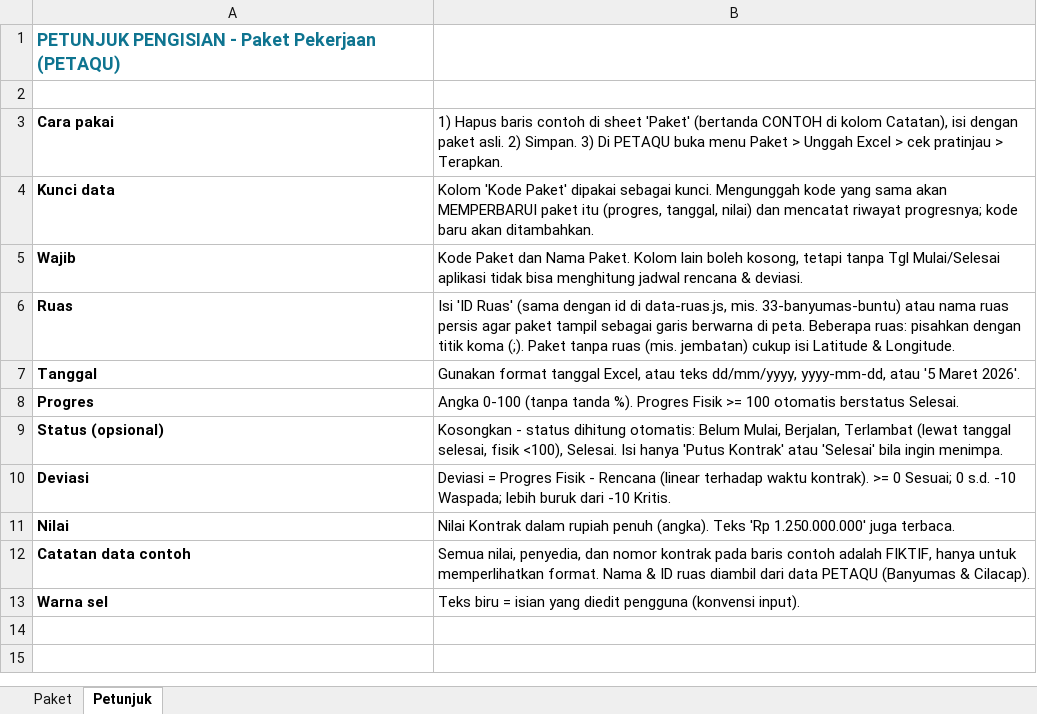
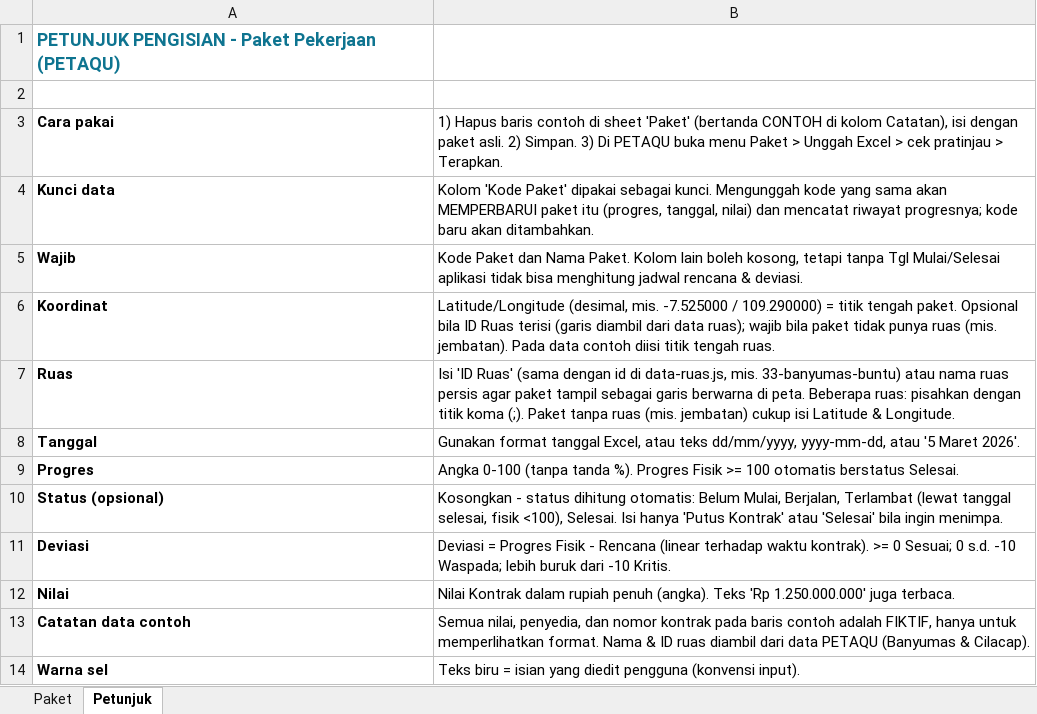
Before and after one commit to petaaipro-source/PETAQU, an Excel workbook: template-paket-banyumas-cilacap.xlsx, sheet Petunjuk, drawn as a sheet; values as stored, in another font and other column widths than the file's, no borders; the diff names each change by its address in the sheet, - before the commit and + after, or states it on an @@ line.

```diff
--- a/template-paket-banyumas-cilacap.xlsx (sheet Petunjuk)
+++ b/template-paket-banyumas-cilacap.xlsx (sheet Petunjuk)
+row 6: Koordinat | Latitude/Longitude (desimal, mis. -7.525000 / 109.290000) = titik tengah paket. Opsional bila ID Ruas terisi (garis diambil dari data ruas); wajib bila paket tidak punya ruas (mis. jembatan). Pada data contoh diisi titik tengah ruas.
```
Also changed, not shown: sheet Paket, 1 other file.
